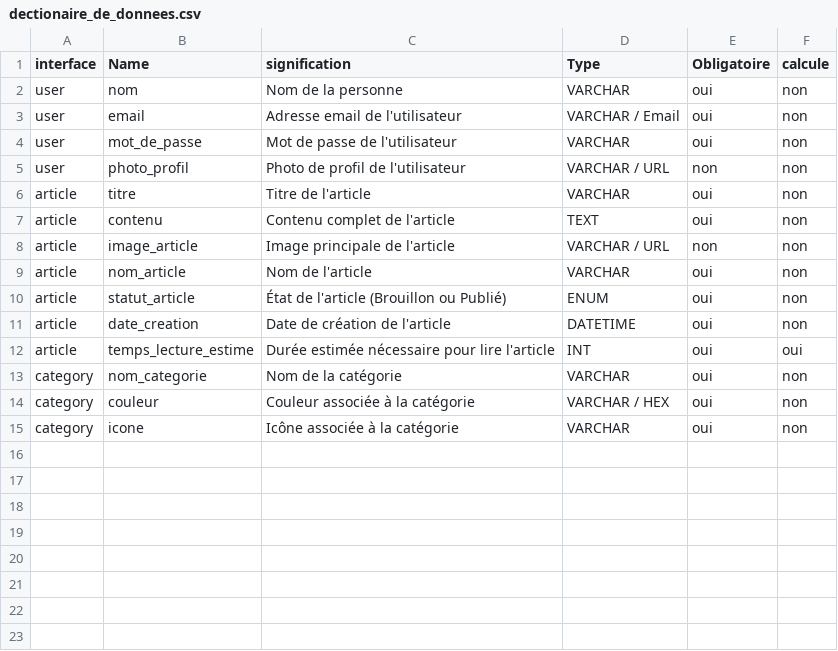
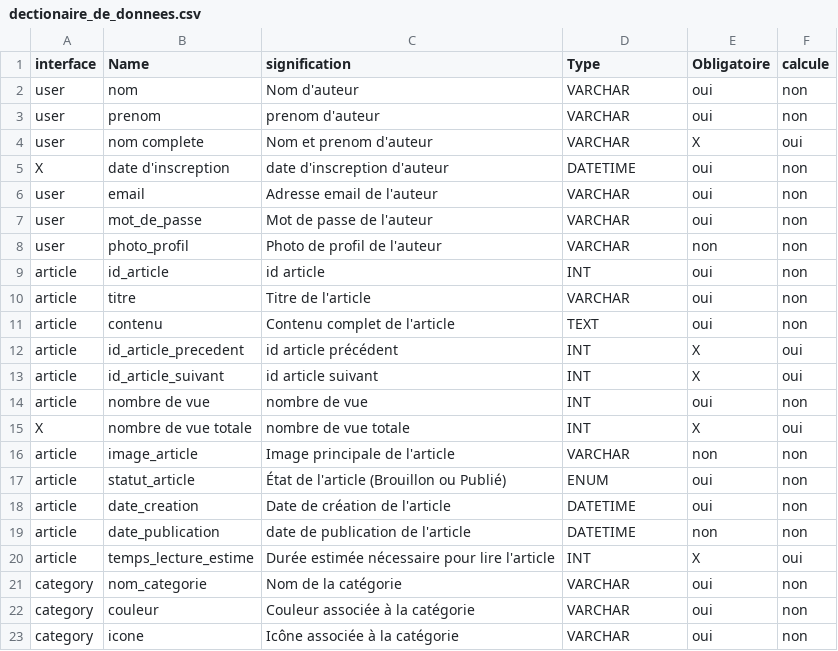
Before and after one commit to azizael816-dev/Algorithme, a CSV file: Décomposer_les_données/dectionaire_de_donnees.csv, drawn as a sheet.

Commit message:
initiale commit

```diff
--- a/Décomposer_les_données/dectionaire_de_donnees.csv
+++ b/Décomposer_les_données/dectionaire_de_donnees.csv
@@ -1,15 +1,23 @@
 interface,Name,signification,Type,Obligatoire,calcule
-user,nom,Nom de la personne,VARCHAR,oui,non
-user,email,Adresse email de l'utilisateur,VARCHAR / Email,oui,non
-user,mot_de_passe,Mot de passe de l'utilisateur,VARCHAR,oui,non
-user,photo_profil,Photo de profil de l'utilisateur,VARCHAR / URL,non,non
+user,nom,Nom d'auteur,VARCHAR,oui,non
+user,prenom,prenom  d'auteur,VARCHAR,oui,non
+user,nom complete,Nom et prenom  d'auteur,VARCHAR,X,oui
+X,date d'inscreption,date d'inscreption d'auteur,DATETIME,oui,non
+user,email,Adresse email de l'auteur,VARCHAR,oui,non
+user,mot_de_passe,Mot de passe de l'auteur,VARCHAR,oui,non
+user,photo_profil,Photo de profil de l'auteur,VARCHAR ,non,non
+article,id_article,id article,INT,oui,non
 article,titre,Titre de l'article,VARCHAR,oui,non
 article,contenu,Contenu complet de l'article,TEXT,oui,non
-article,image_article,Image principale de l'article,VARCHAR / URL,non,non
-article,nom_article,Nom de l'article,VARCHAR,oui,non
+article ,id_article_precedent ,id article précédent,INT,X,oui
+article ,id_article_suivant,id article suivant,INT,X,oui
+article ,nombre de vue,nombre de vue,INT,oui,non
+X,nombre de vue totale,nombre de vue totale,INT,X,oui
+article,image_article,Image principale de l'article,VARCHAR ,non,non
 article,statut_article,État de l'article (Brouillon ou Publié),ENUM,oui,non
 article,date_creation,Date de création de l'article,DATETIME,oui,non
-article,temps_lecture_estime,Durée estimée nécessaire pour lire l'article,INT,oui,oui
+article,date_publication,date de publication de l'article,DATETIME,non,non
+article,temps_lecture_estime,Durée estimée nécessaire pour lire l'article,INT,X,oui
 category,nom_categorie,Nom de la catégorie,VARCHAR,oui,non
-category,couleur,Couleur associée à la catégorie,VARCHAR / HEX,oui,non
+category,couleur,Couleur associée à la catégorie,VARCHAR,oui,non
 category,icone,Icône associée à la catégorie,VARCHAR,oui,non
```
